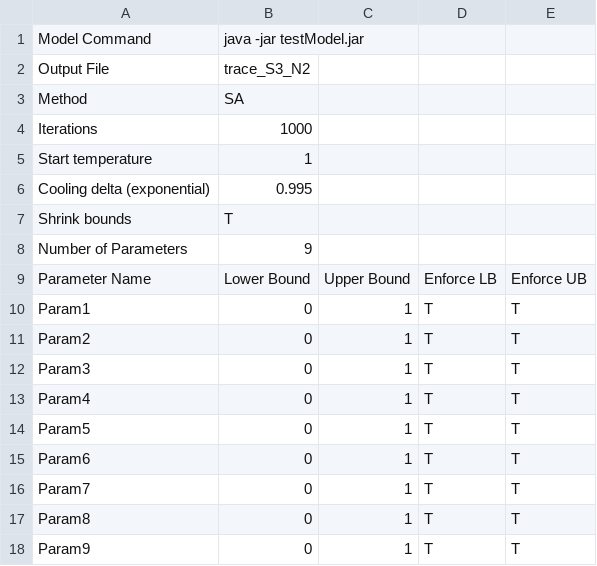
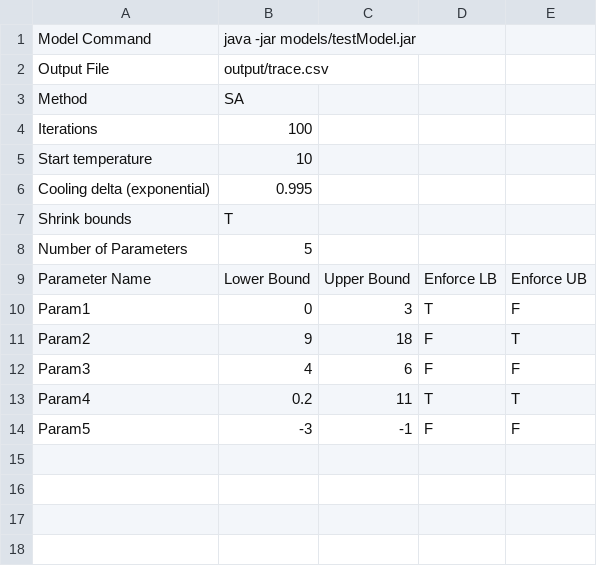
Before and after one commit to ericktgarcia/CS205FinalProject, a CSV file: InputFile.csv, drawn as a sheet.

```diff
--- a/InputFile.csv
+++ b/InputFile.csv
@@ -1,18 +1,14 @@
-Model Command,java -jar testModel.jar,,,
-Output File,trace_S3_N2,,,
+Model Command,java -jar models/testModel.jar,,,
+Output File,output/trace.csv,,,
 Method,SA,,,
-Iterations,1000,,,
-Start temperature,1,,,
+Iterations,100,,,
+Start temperature,10,,,
 Cooling delta (exponential),0.995,,,
 Shrink bounds,T,,,
-Number of Parameters,9,,,
+Number of Parameters,5,,,
 Parameter Name,Lower Bound,Upper Bound,Enforce LB,Enforce UB
-Param1,0,1,T,T
-Param2,0,1,T,T
-Param3,0,1,T,T
-Param4,0,1,T,T
-Param5,0,1,T,T
-Param6,0,1,T,T
-Param7,0,1,T,T
-Param8,0,1,T,T
-Param9,0,1,T,T
+Param1,0,3,T,F
+Param2,9,18,F,T
+Param3,4,6,F,F
+Param4,0.2,11,T,T
+Param5,-3,-1,F,F
```
Also changed, not shown: 7 other files.
